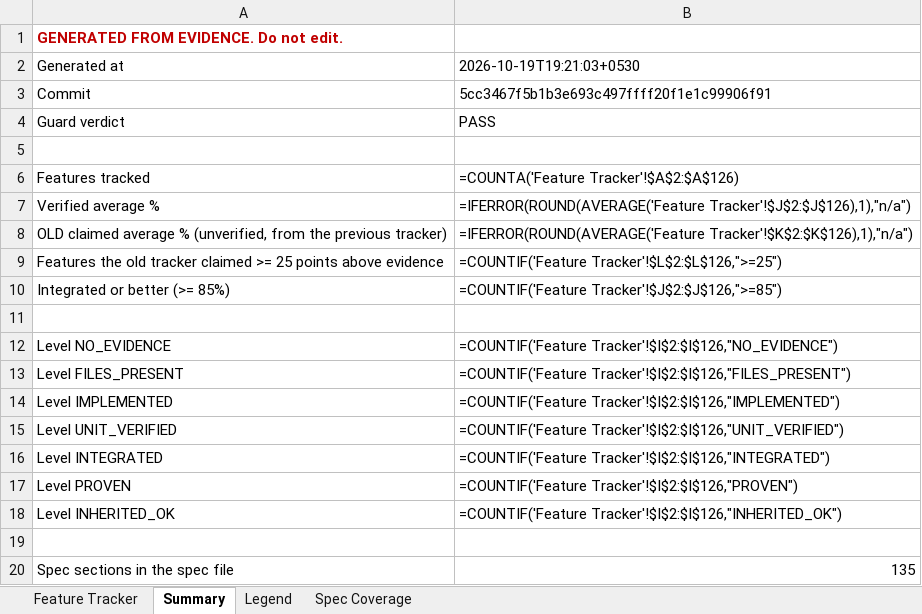
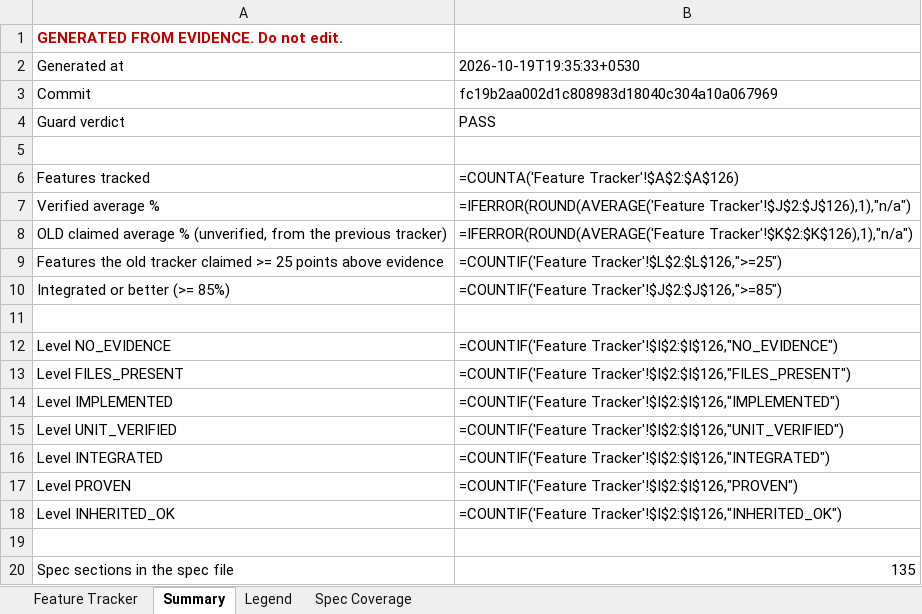
Before and after one commit to Shivamxp23/Locus-OS, an Excel workbook: .keysndocs/Documentation/Implementation Plans/Implementation Report/Locus_Implementation_Tracker.xlsx, sheet Summary, drawn as a sheet; values as stored, in another font and other column widths than the file's, no borders; formulas without a stored value are shown as written; the diff names each change by its address in the sheet, - before the commit and + after, or states it on an @@ line.

```diff
--- a/.keysndocs/Documentation/Implementation Plans/Implementation Report/Locus_Implementation_Tracker.xlsx (sheet Summary)
+++ b/.keysndocs/Documentation/Implementation Plans/Implementation Report/Locus_Implementation_Tracker.xlsx (sheet Summary)
-B2: 2026-10-19T19:21:03+0530
+B2: 2026-10-19T19:35:33+0530
-B3: 5cc3467f5b1b3e693c497ffff20f1e1c99906f91
+B3: fc19b2aa002d1c808983d18040c304a10a067969
```
Also changed, not shown: sheet Feature Tracker, 3 other files.
